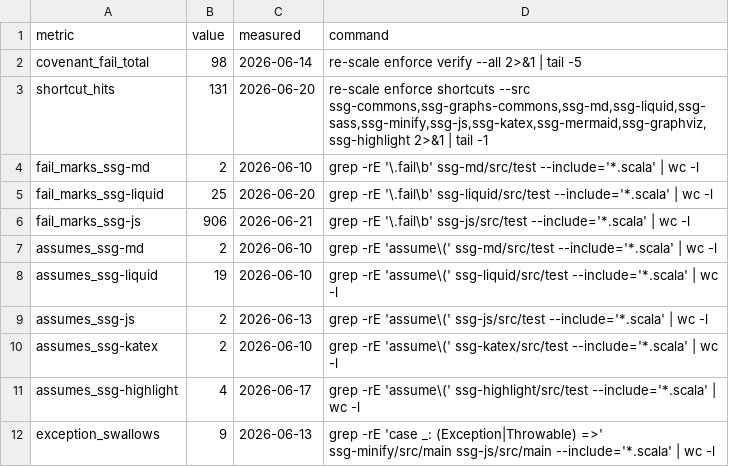
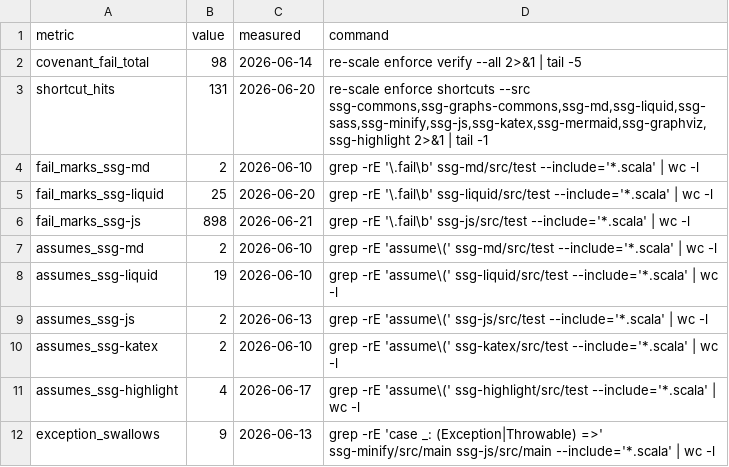
Before and after one commit to kubuszok/ssg, a TSV file: .rescale/data/remediation-baseline.tsv, drawn as a sheet.

```diff
--- a/.rescale/data/remediation-baseline.tsv
+++ b/.rescale/data/remediation-baseline.tsv
@@ -5,3 +5,3 @@ fail_marks_ssg-md	2	2026-06-10	grep -rE '\.fail\b' ssg-md/src/test --include='*.
 fail_marks_ssg-liquid	25	2026-06-20	grep -rE '\.fail\b' ssg-liquid/src/test --include='*.scala' | wc -l
-fail_marks_ssg-js	906	2026-06-21	grep -rE '\.fail\b' ssg-js/src/test --include='*.scala' | wc -l
+fail_marks_ssg-js	898	2026-06-21	grep -rE '\.fail\b' ssg-js/src/test --include='*.scala' | wc -l
 assumes_ssg-md	2	2026-06-10	grep -rE 'assume\(' ssg-md/src/test --include='*.scala' | wc -l
```
Also changed, not shown: .rescale/data/issues.tsv, 1 other file.
